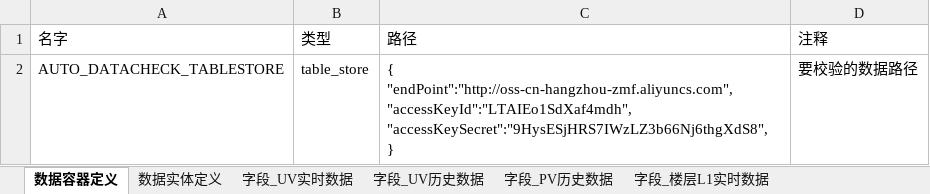
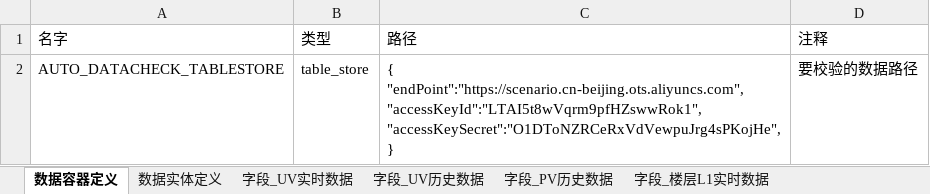
Before and after one commit to dy495/interface-test-framework, an Excel workbook: src/main/java/com/haisheng/framework/testng/bigScreen/crm/wm/base/datacheck/rule/规则表.xlsx, sheet 数据容器定义, drawn as a sheet; values as stored, in another font and other column widths than the file's, no borders; ↵ is a line break in a cell; the diff names each change by its address in the sheet, - before the commit and + after, or states it on an @@ line.

```diff
--- a/src/main/java/com/haisheng/framework/testng/bigScreen/crm/wm/base/datacheck/rule/规则表.xlsx (sheet 数据容器定义)
+++ b/src/main/java/com/haisheng/framework/testng/bigScreen/crm/wm/base/datacheck/rule/规则表.xlsx (sheet 数据容器定义)
-C2 (路径): { ↵ "endPoint":"http://oss-cn-hangzhou-zmf.aliyuncs.com", ↵ "accessKeyId":"LTAIEo1SdXaf4mdh", ↵ "accessKeySecret":"9HysESjHRS7IWzLZ3b66Nj6thgXdS8", ↵ }
+C2 (路径): { ↵ "endPoint":"https://scenario.cn-beijing.ots.aliyuncs.com", ↵ "accessKeyId":"LTAI5t8wVqrm9pfHZswwRok1", ↵ "accessKeySecret":"O1DToNZRCeRxVdVewpuJrg4sPKojHe", ↵ }
```
Also changed, not shown: sheet 数据实体定义, 20 other files.
